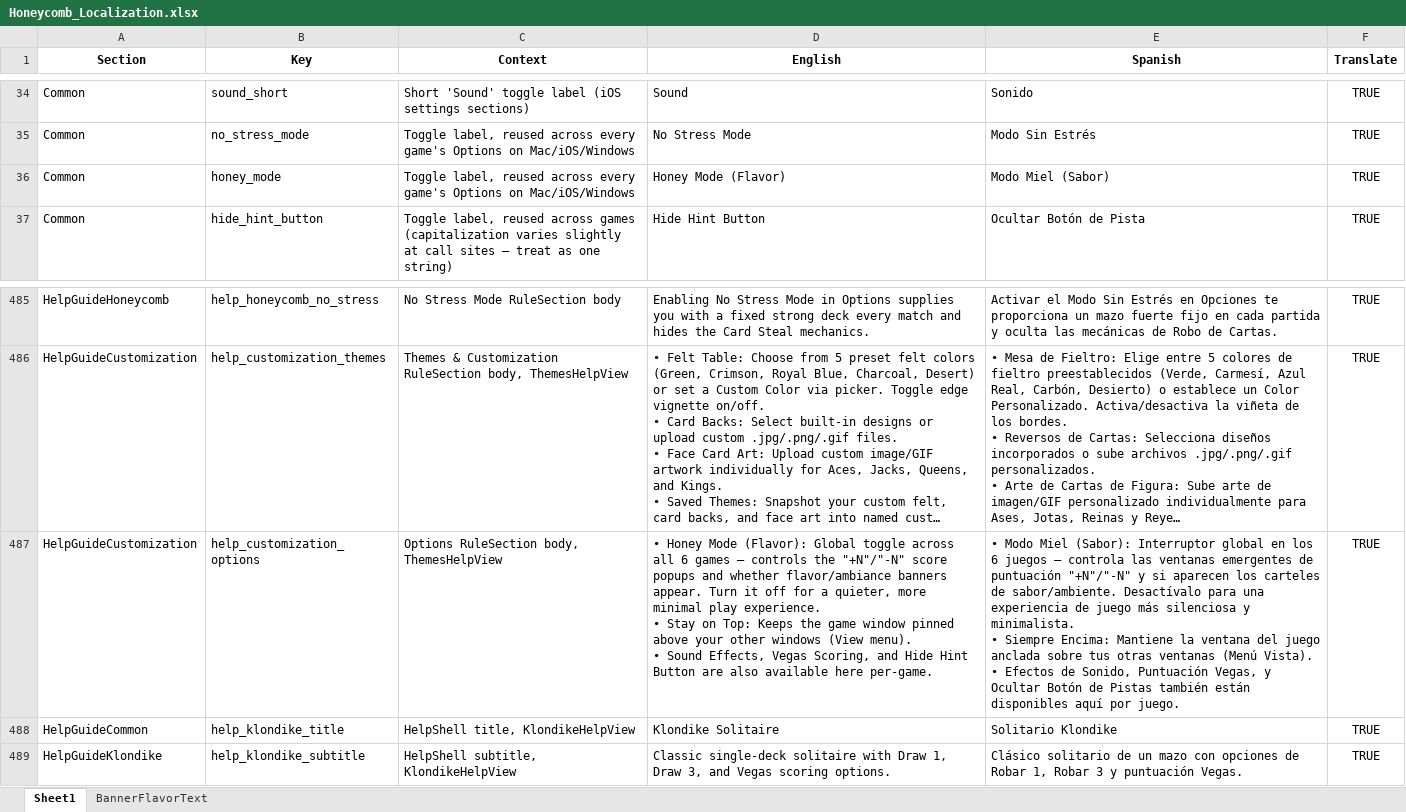
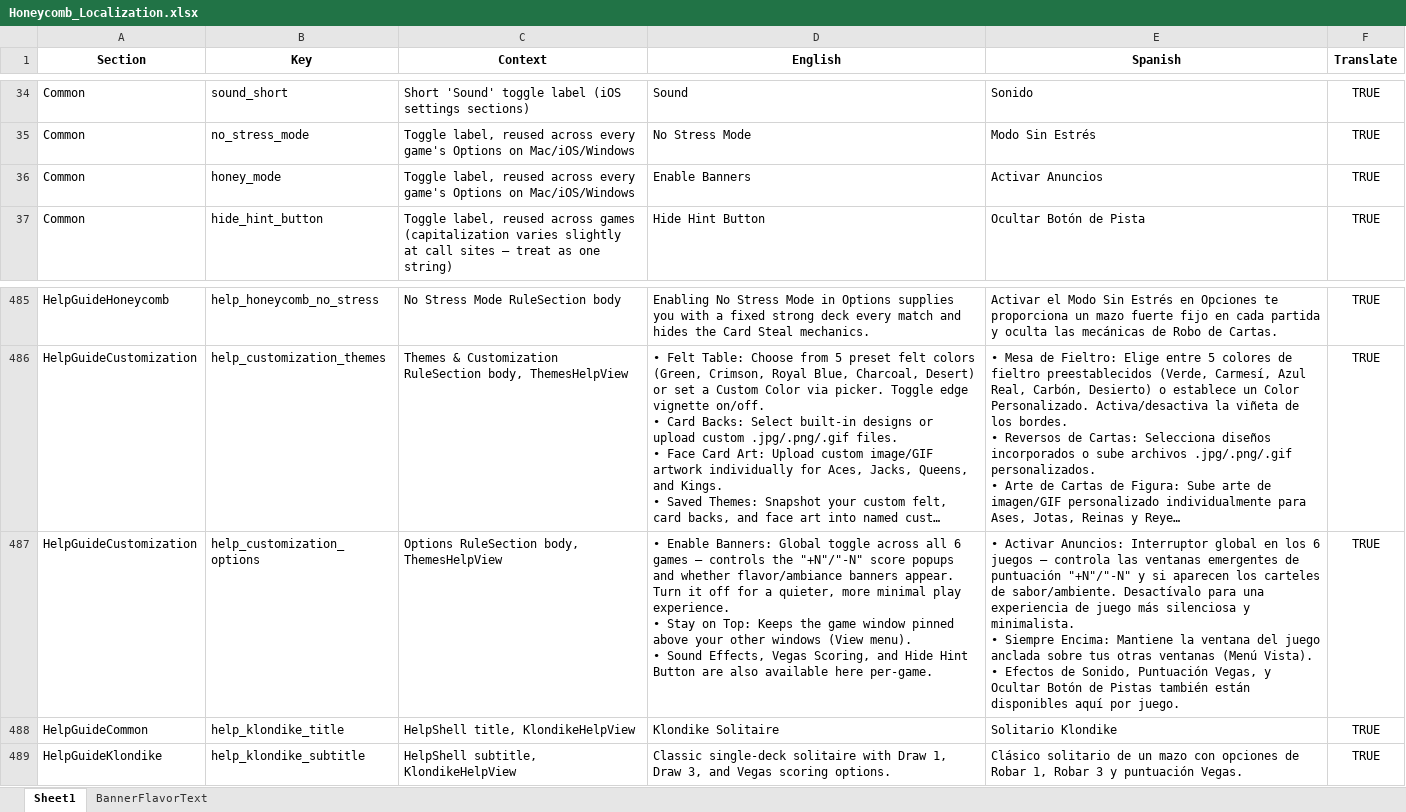
Before and after one commit to ohrealleah-lab/Honeycomb, an Excel workbook: tools/Honeycomb_Localization.xlsx, sheet Sheet1, drawn as a sheet; only a part is shown, gaps mark what is left out; long unchanged cells end in …; values as stored, in another font and other column widths than the file's, no borders; the diff names each change by its address in the sheet, - before the commit and + after, or states it on an @@ line.

Commit message:
Rename Honey Mode to Enable Banners in localization

```diff
--- a/tools/Honeycomb_Localization.xlsx (sheet Sheet1)
+++ b/tools/Honeycomb_Localization.xlsx (sheet Sheet1)
-D36 (English): Honey Mode (Flavor)
+D36 (English): Enable Banners
-E36 (Spanish): Modo Miel (Sabor)
+E36 (Spanish): Activar Anuncios
-D487 (English): • Honey Mode (Flavor): Global toggle…
+D487 (English): • Enable Banners: Global toggle…
-E487 (Spanish): • Modo Miel (Sabor): Interruptor global…
+E487 (Spanish): • Activar Anuncios: Interruptor global…
```
Also changed, not shown: 7 other files.
